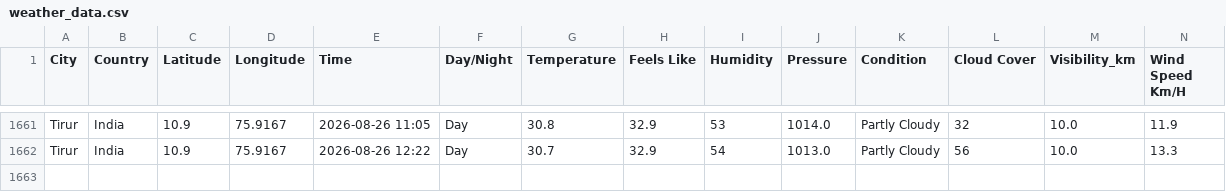
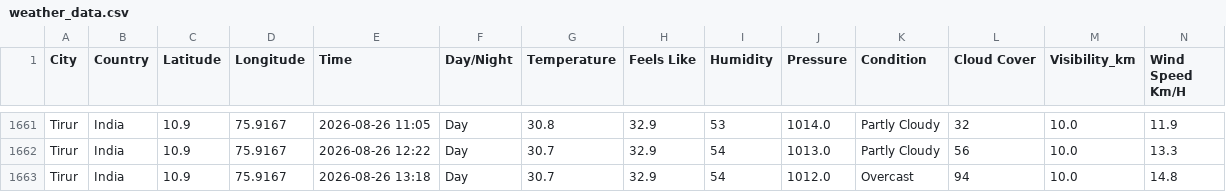
Before and after one commit to Muhammed-Shameel/weather_data_collection, a CSV file: weather_data.csv, drawn as a sheet; only a part is shown, gaps mark what is left out; rows hold the shown columns only; the diff names each change by its address in the sheet, - before the commit and + after, or states it on an @@ line.

```diff
--- a/weather_data.csv
+++ b/weather_data.csv
+row 1663: Tirur | India | 10.9 | 75.9167 | 2026-08-26 13:18 | Day | 30.7 | 32.9 | 54 | 1012.0 | Overcast | 94 | 10.0 | 14.8
```
